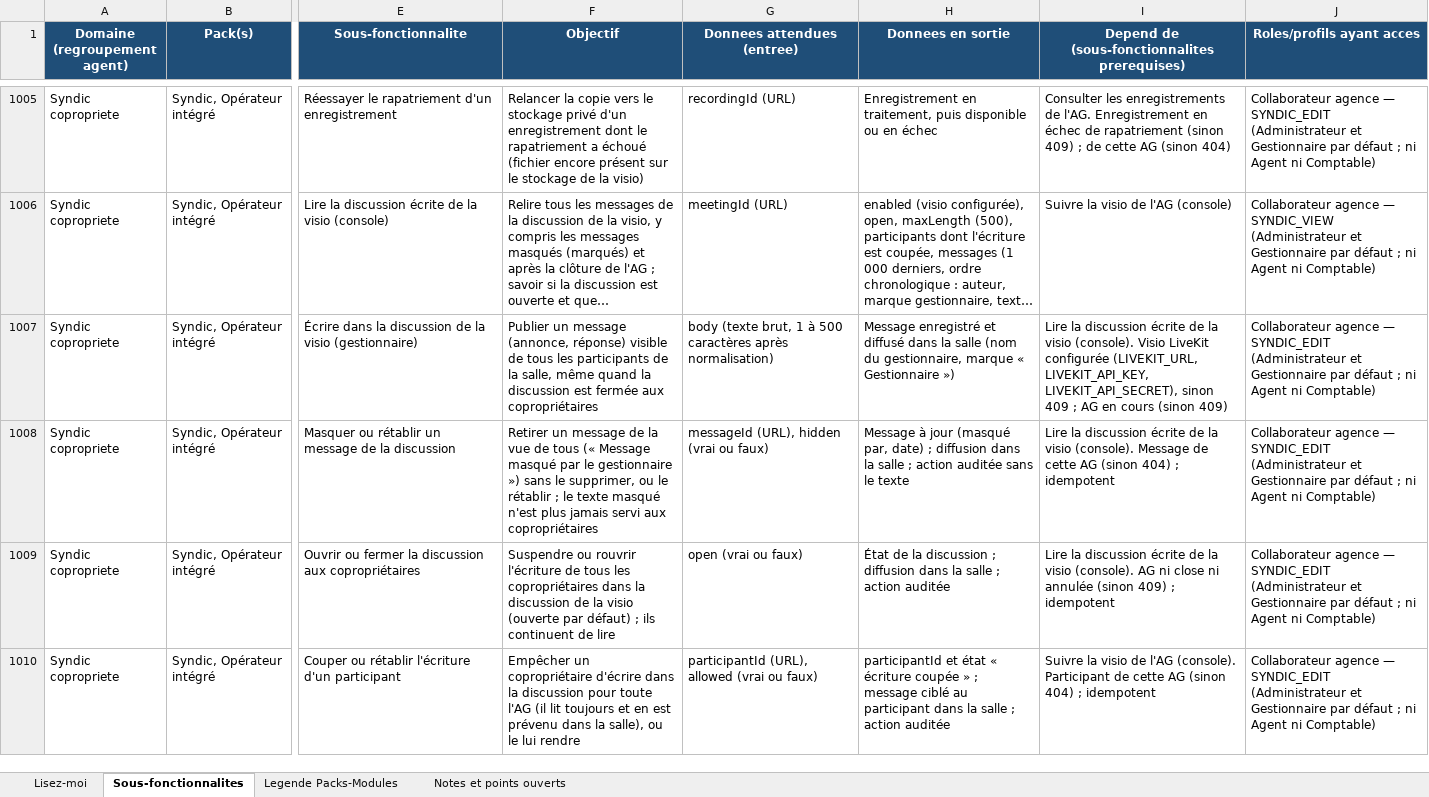
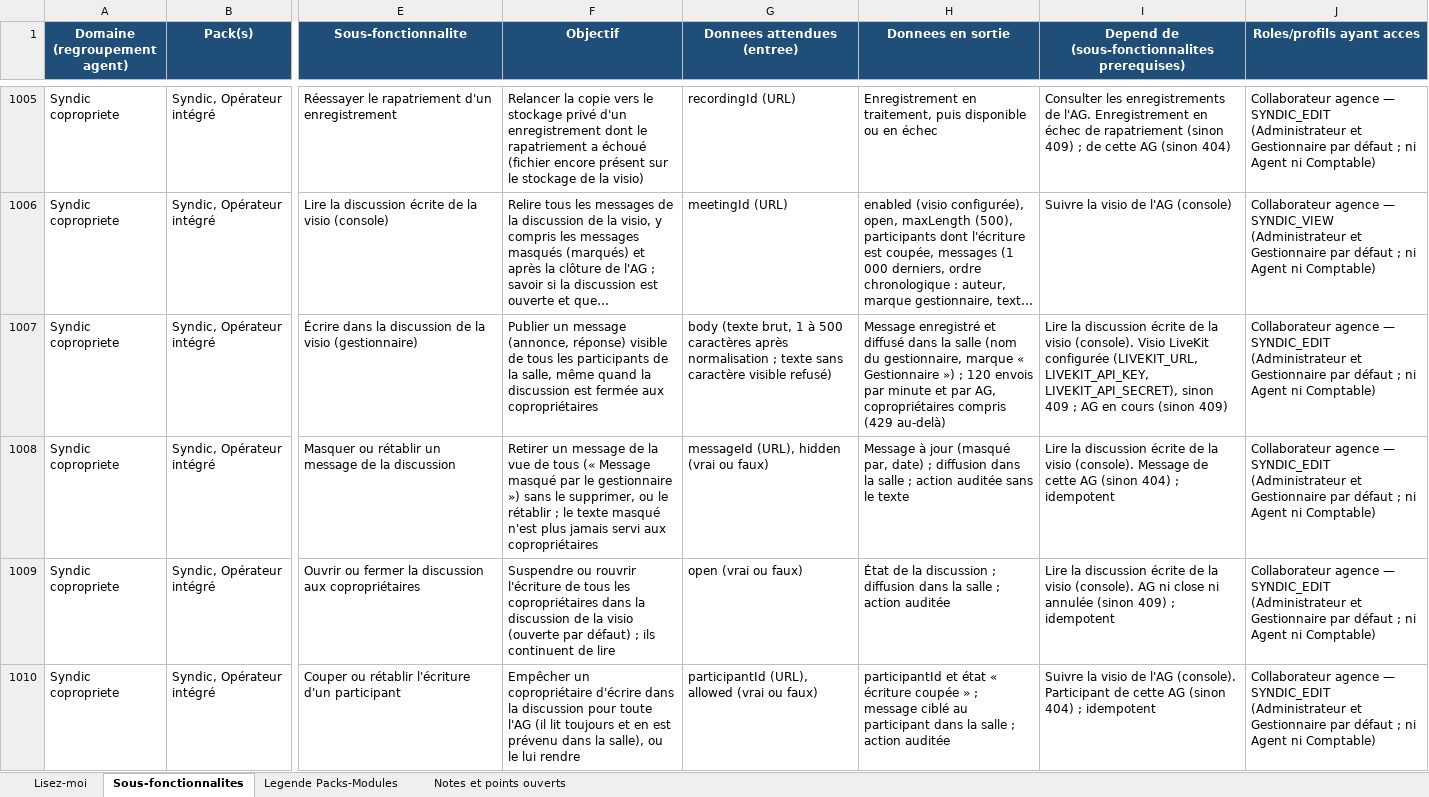
Before and after one commit to bkourouma/immotopia, an Excel workbook: docs/fonctionnalites/ImmoTopia_Wiki_Fonctionnalites.xlsx, sheet Sous-fonctionnalites, drawn as a sheet; only a part is shown, gaps mark what is left out; long unchanged cells end in …; values as stored, in another font and other column widths than the file's, no borders; table styles not drawn; the diff covers the shown part only; the diff names each change by its address in the sheet, - before the commit and + after, or states it on an @@ line.

```diff
--- a/docs/fonctionnalites/ImmoTopia_Wiki_Fonctionnalites.xlsx (sheet Sous-fonctionnalites)
+++ b/docs/fonctionnalites/ImmoTopia_Wiki_Fonctionnalites.xlsx (sheet Sous-fonctionnalites)
-G1007 (Donnees attendues (entree)): …caractères après normalisation)
+G1007 (Donnees attendues (entree)): …caractères après normalisation ; texte sans caractère visible refusé)
-H1007 (Donnees en sortie): …Gestionnaire »)
+H1007 (Donnees en sortie): …Gestionnaire ») ; 120 envois par minute et par AG, copropriétaires compris (429 au-delà)
```
Also changed, not shown: 2 edited cells elsewhere in this sheet, 4 other files.
